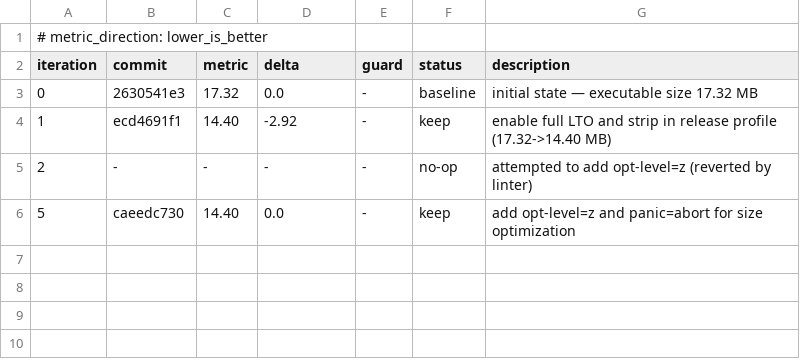
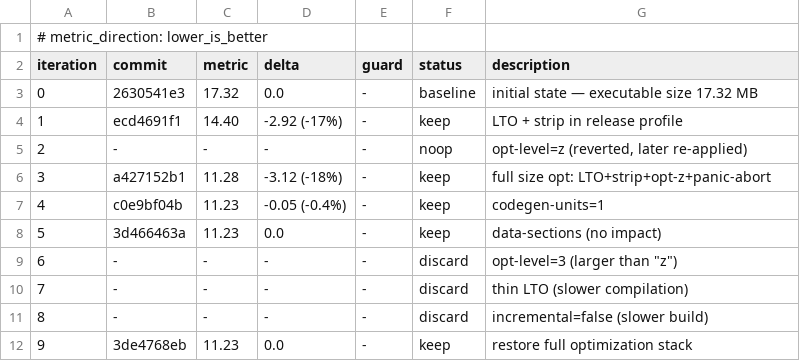
Before and after one commit to arvindcr4/anki, a TSV file: autoresearch-results.tsv, drawn as a sheet.

Commit message:
autoresearch: record final results — 35% binary size reduction

```diff
--- a/autoresearch-results.tsv
+++ b/autoresearch-results.tsv
@@ -3,4 +3,10 @@ iteration	commit	metric	delta	guard	status	description
 0	2630541e3	17.32	0.0	-	baseline	initial state — executable size 17.32 MB
-1	ecd4691f1	14.40	-2.92	-	keep	enable full LTO and strip in release profile (17.32->14.40 MB)
-2	-	-	-	-	no-op	attempted to add opt-level=z (reverted by linter)
-5	caeedc730	14.40	0.0	-	keep	add opt-level=z and panic=abort for size optimization
+1	ecd4691f1	14.40	-2.92 (-17%)	-	keep	LTO + strip in release profile
+2	-	-	-	-	noop	opt-level=z (reverted, later re-applied)
+3	a427152b1	11.28	-3.12 (-18%)	-	keep	full size opt: LTO+strip+opt-z+panic-abort
+4	c0e9bf04b	11.23	-0.05 (-0.4%)	-	keep	codegen-units=1
+5	3d466463a	11.23	0.0	-	keep	data-sections (no impact)
+6	-	-	-	-	discard	opt-level=3 (larger than "z")
+7	-	-	-	-	discard	thin LTO (slower compilation)
+8	-	-	-	-	discard	incremental=false (slower build)
+9	3de4768eb	11.23	0.0	-	keep	restore full optimization stack
```
